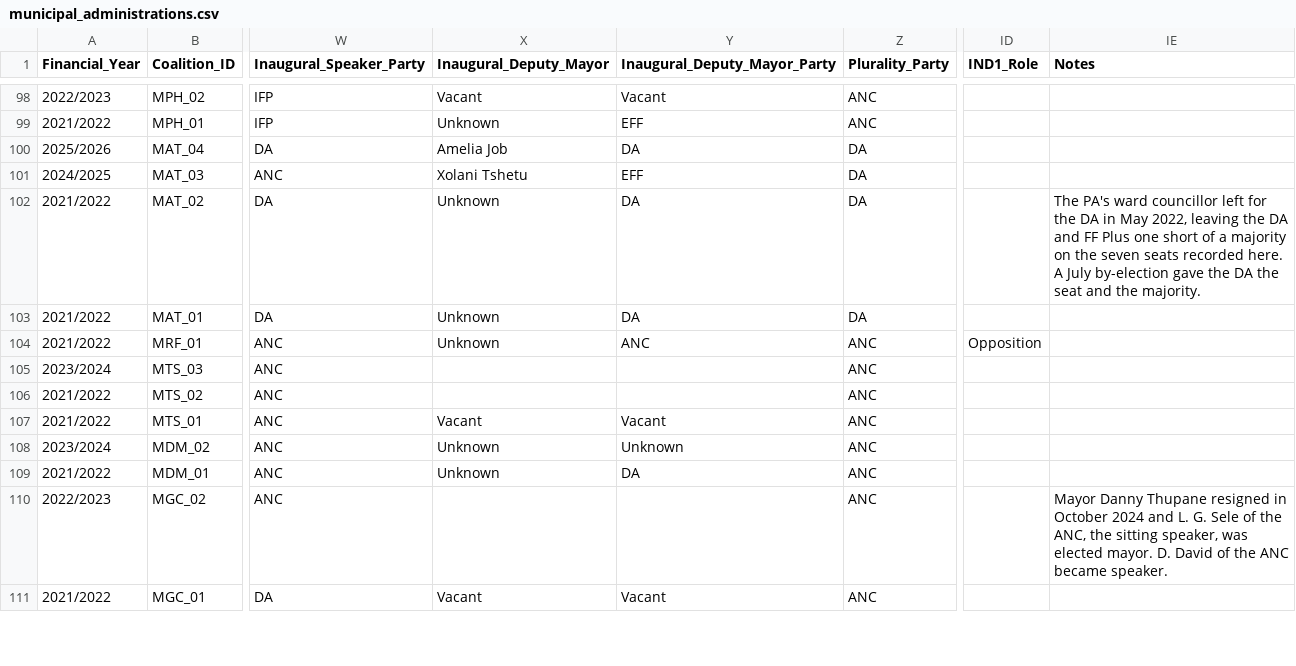
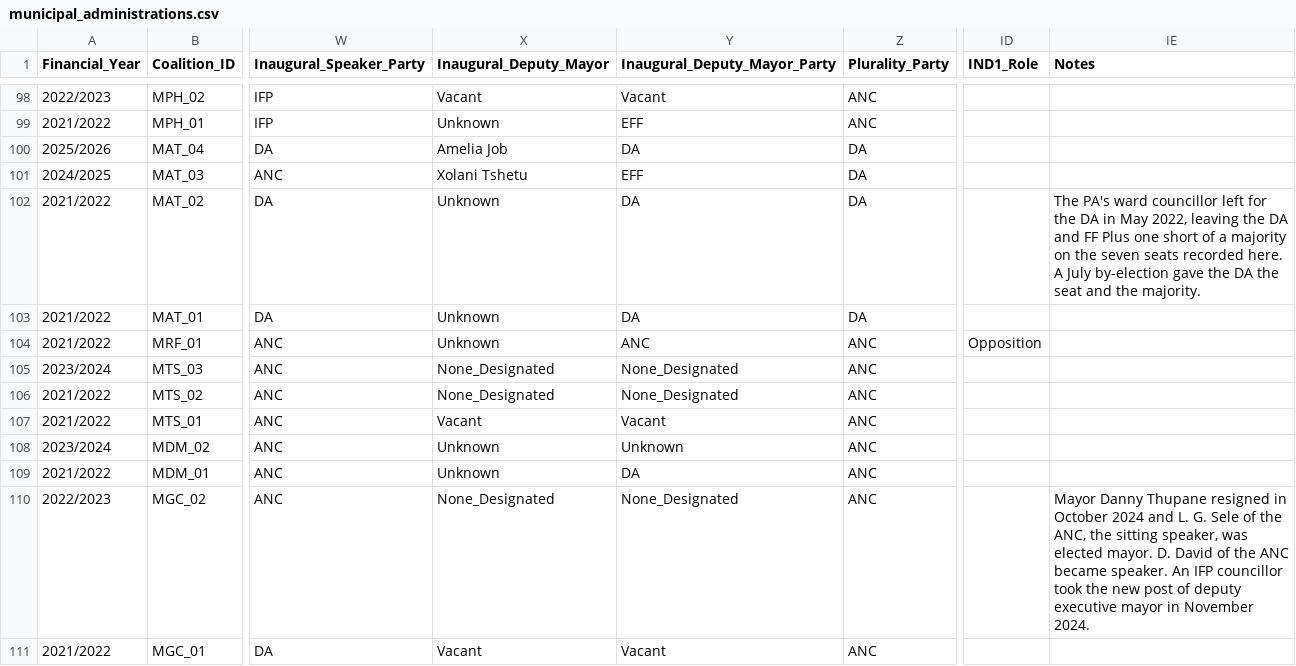
Before and after one commit to mapungubwe-institute/coalitions-barometer-data, a CSV file: data/municipal_administrations.csv, drawn as a sheet; only a part is shown, gaps mark what is left out; the diff covers the shown part only; the diff names each change by its address in the sheet, - before the commit and + after, or states it on an @@ line.

Commit message:
Data refresh: Repairs_Maintenance_Ratio removed from municipal_indicators.csv; 30 deputy-mayor cells and five Notes updated
Export of coalitions-barometer at 63ff099 (cd9e522 for the data). municipal_indicators.csv goes from 13 columns to 12; municipal_administrations.csv carries the officeholder landing of 28c46d6 (30 Inaugural_Deputy_Mayor values, their party cells, five Notes cells). The other four files are unchanged. README: the structure sentence now records the removal.

```diff
--- a/data/municipal_administrations.csv
+++ b/data/municipal_administrations.csv
-X105:X106 (Inaugural_Deputy_Mayor): (empty)
+X105:X106 (Inaugural_Deputy_Mayor): None_Designated
-Y105:Y106 (Inaugural_Deputy_Mayor_Party): (empty)
+Y105:Y106 (Inaugural_Deputy_Mayor_Party): None_Designated
-X110 (Inaugural_Deputy_Mayor): (empty)
+X110 (Inaugural_Deputy_Mayor): None_Designated
-Y110 (Inaugural_Deputy_Mayor_Party): (empty)
+Y110 (Inaugural_Deputy_Mayor_Party): None_Designated
-IE110 (Notes): …became speaker.
+IE110 (Notes): …became speaker. An IFP councillor took the new post of deputy executive mayor in November 2024.
```
Also changed, not shown: 58 edited cells elsewhere in this file, data/municipal_indicators.csv, 1 other file.
